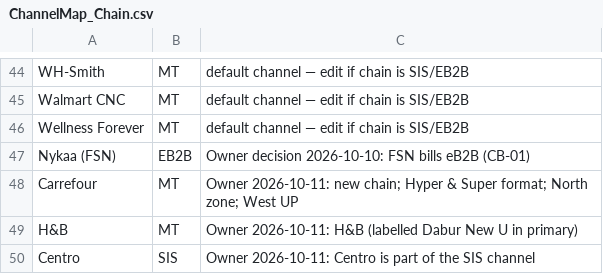
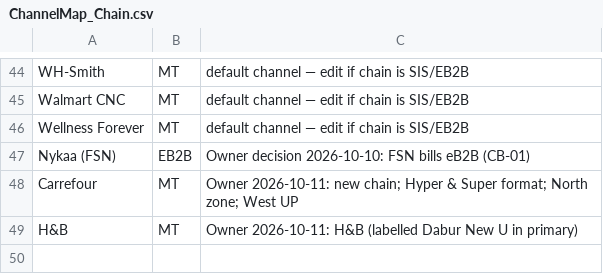
Before and after one commit to aswalsheshant-cell/mt-dashboard, a CSV file: PowerBI/SeedData/Masters/ChannelMap_Chain.csv, drawn as a sheet; only a part is shown, gaps mark what is left out.

```diff
--- a/PowerBI/SeedData/Masters/ChannelMap_Chain.csv
+++ b/PowerBI/SeedData/Masters/ChannelMap_Chain.csv
@@ -49,2 +49 @@ Carrefour,MT,Owner 2026-10-11: new chain; Hyper & Super format; North zone; West
 H&B,MT,Owner 2026-10-11: H&B (labelled Dabur New U in primary)
-Centro,SIS,Owner 2026-10-11: Centro is part of the SIS channel
```
Also changed, not shown: PowerBI/SeedData/Masters/ChainMaster.csv, PowerBI/SeedData/Masters/TDP_Focus_Articles.csv, 21 other files.
